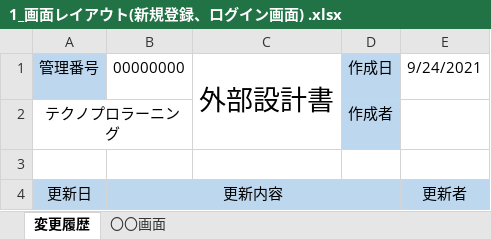
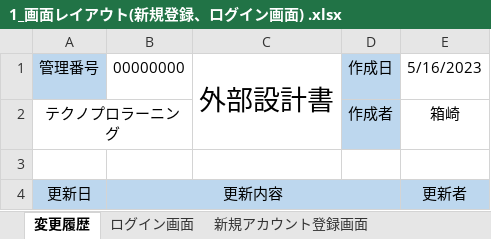
Before and after one commit to akahori123/AHKGitProject, an Excel workbook: 3.勤怠管理アプリ/04_外部仕様書/4.画面設計/画面レイアウト/1_画面レイアウト(新規登録、ログイン画面) .xlsx, sheet 変更履歴, drawn as a sheet; values as stored, in another font and other column widths than the file's, no borders; the diff names each change by its address in the sheet, - before the commit and + after, or states it on an @@ line.

Commit message:
新規登録画面、ログイン画面の作成

```diff
--- a/3.勤怠管理アプリ/04_外部仕様書/4.画面設計/画面レイアウト/1_画面レイアウト(新規登録、ログイン画面) .xlsx (sheet 変更履歴)
+++ b/3.勤怠管理アプリ/04_外部仕様書/4.画面設計/画面レイアウト/1_画面レイアウト(新規登録、ログイン画面) .xlsx (sheet 変更履歴)
-sheet tab: 〇〇画面
+sheet tab: ログイン画面
+sheet tab: 新規アカウント登録画面
-E1: 9/24/2021
+E1: 5/16/2023
-E2: (empty)
+E2: 箱崎
```
Also changed, not shown: charts or pictures.
